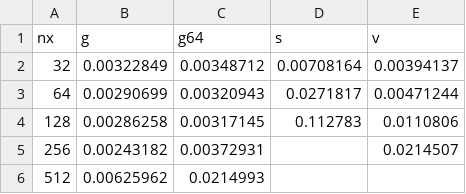
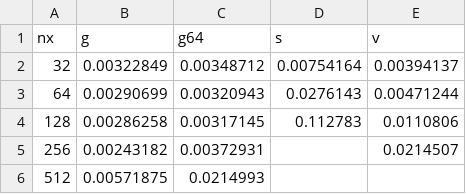
Before and after one commit to katerinArtem/fluidSimulation, a CSV file: parsed/pivot_time_per_iter.csv, drawn as a sheet.

```diff
--- a/parsed/pivot_time_per_iter.csv
+++ b/parsed/pivot_time_per_iter.csv
@@ -1,6 +1,6 @@
 nx,g,g64,s,v
-32,0.00322849,0.00348712,0.00708164,0.00394137
-64,0.00290699,0.00320943,0.0271817,0.00471244
+32,0.00322849,0.00348712,0.00754164,0.00394137
+64,0.00290699,0.00320943,0.0276143,0.00471244
 128,0.00286258,0.00317145,0.112783,0.0110806
 256,0.00243182,0.00372931,,0.0214507
-512,0.00625962,0.0214993,,
+512,0.00571875,0.0214993,,
```
Also changed, not shown: parsed/history.csv, parsed/pivot_err_u_l2.csv, 27 other files.
